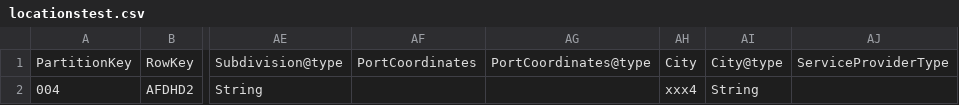
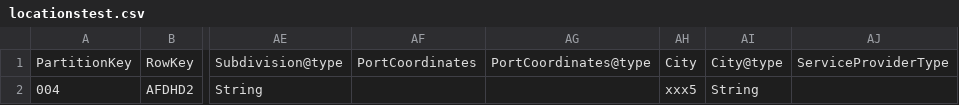
Before and after one commit to tiagoalmeidadarosa/update-static-data-in-azure-table-storage, a CSV file: UpdateStaticDataInAzureTableStorage/locationstest.csv, drawn as a sheet; only a part is shown, gaps mark what is left out; the diff names each change by its address in the sheet, - before the commit and + after, or states it on an @@ line.

Commit message:
Changing locationstest.csv

```diff
--- a/UpdateStaticDataInAzureTableStorage/locationstest.csv
+++ b/UpdateStaticDataInAzureTableStorage/locationstest.csv
-AH2: xxx4
+AH2: xxx5
```
